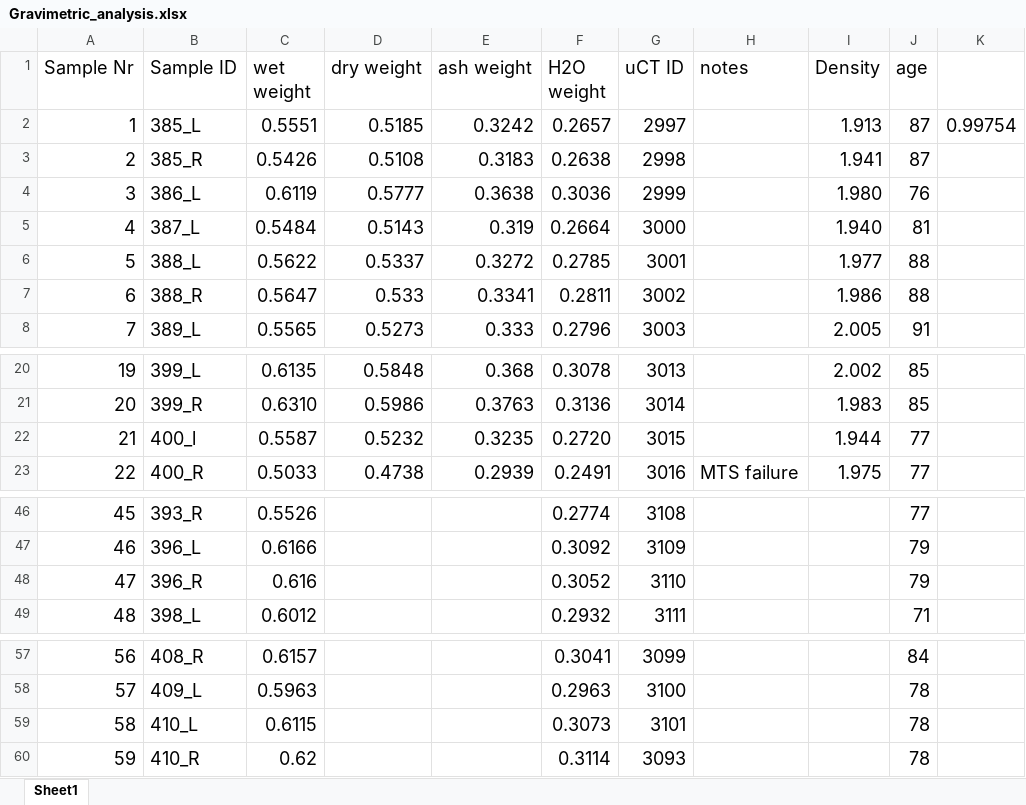
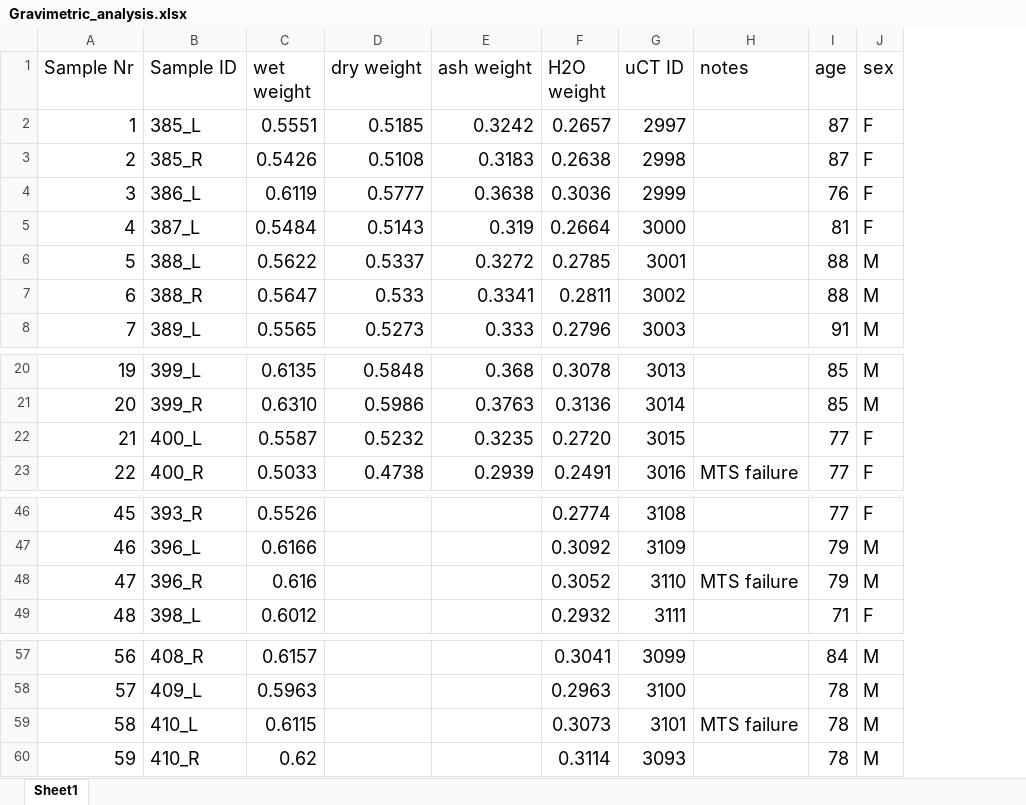
Before and after one commit to MathieuSm/FEMCOL, an Excel workbook: 02_Data/03_Scale/Gravimetric_analysis.xlsx, sheet Sheet1, drawn as a sheet; only a part is shown, gaps mark what is left out; values as stored, in another font and other column widths than the file's, no borders; removed rows and columns are numbered as before the commit, all else as after; the diff names each change by its address in the sheet, - before the commit and + after, or states it on an @@ line.

Commit message:
adapted to take full sample set into account (76 samples)

```diff
--- a/02_Data/03_Scale/Gravimetric_analysis.xlsx (sheet Sheet1)
+++ b/02_Data/03_Scale/Gravimetric_analysis.xlsx (sheet Sheet1)
-column I (Density), rows 2-8: 1.913 | 1.941 | 1.980 | 1.940 | 1.977 | 1.986 | 2.005; rows 20-23: 2.002 | 1.983 | 1.944 | 1.975
-column K, row 2: 0.99754
+column J (sex), rows 2-8: F | F | F | F | M | M | M; rows 20-23: M | M | F | F; rows 46-49: F | M | M | F; rows 57-60: all M
-B22 (Sample ID): 400_l
+B22 (Sample ID): 400_L
-H48 (notes): (empty)
+H48 (notes): MTS failure
-H59 (notes): (empty)
+H59 (notes): MTS failure
```
Also changed, not shown: 3 other files.
